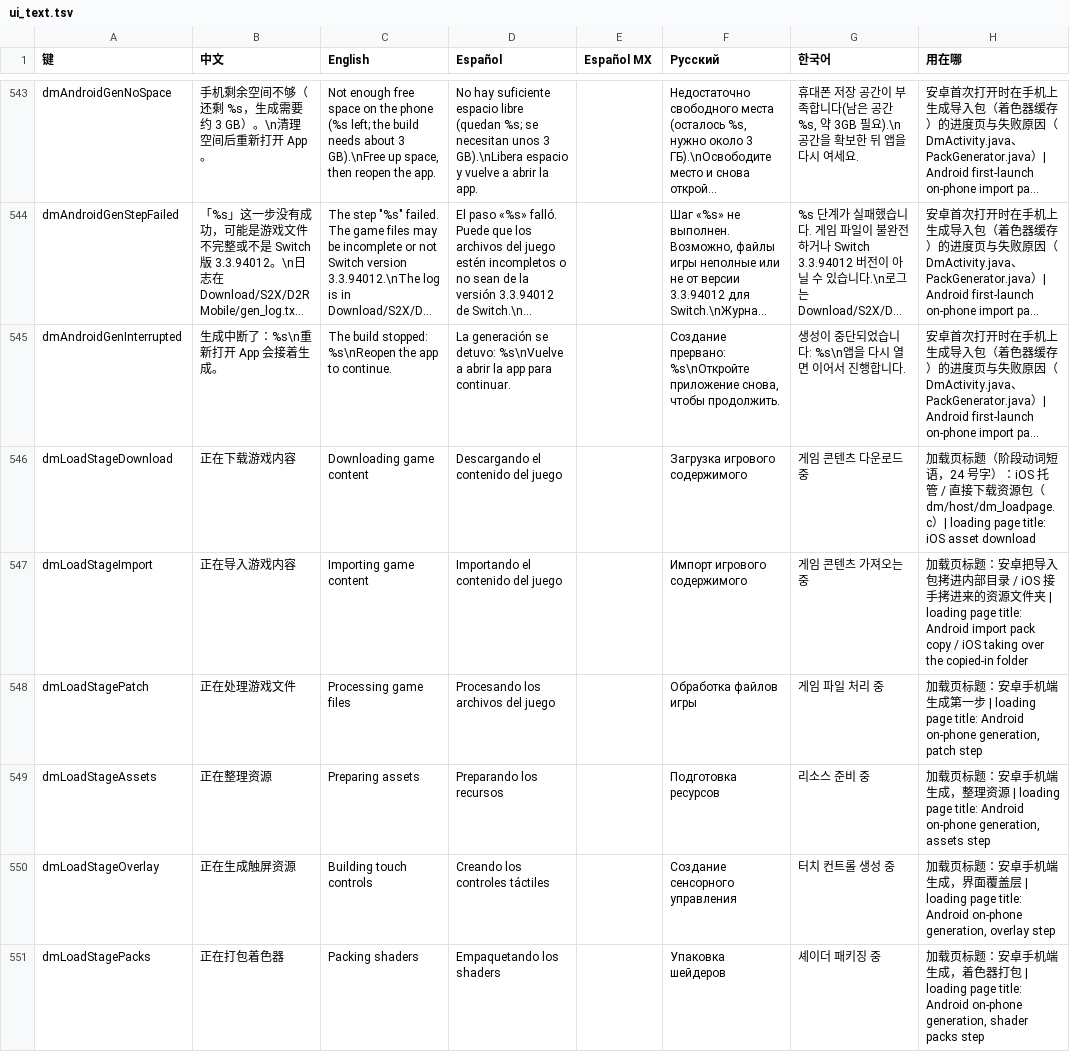
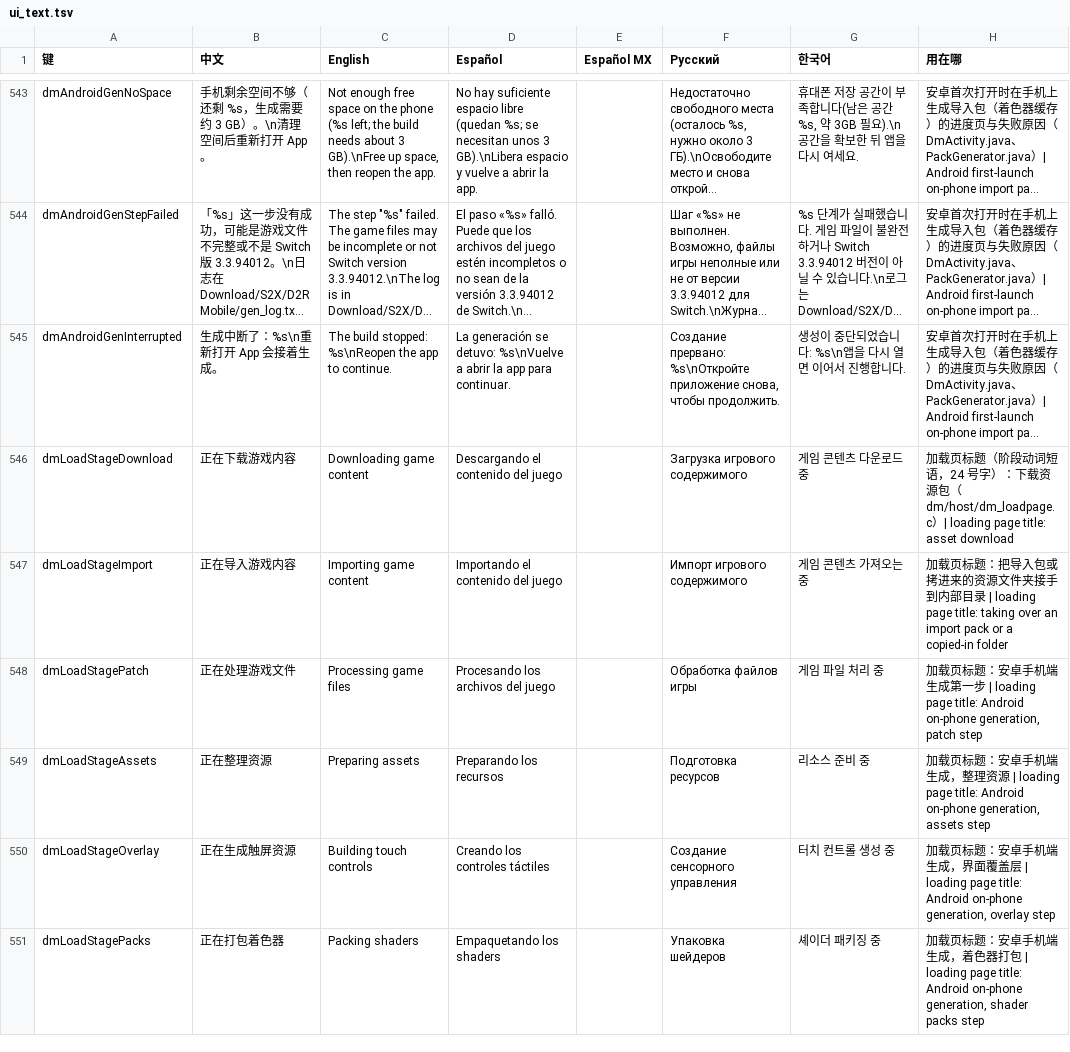
Before and after one commit to augustxxx-debug/d2r-mobile-plus, a TSV file: dm/i18n/ui_text.tsv, drawn as a sheet; only a part is shown, gaps mark what is left out; long unchanged cells end in …; the diff covers the shown part only; the diff names each change by its address in the sheet, - before the commit and + after, or states it on an @@ line.

```diff
--- a/dm/i18n/ui_text.tsv
+++ b/dm/i18n/ui_text.tsv
-H546 (用在哪): …号字）：iOS 托管 / 直接下载资源包（dm/host/dm_loadpage.c）| loading page title: iOS asset download
+H546 (用在哪): …号字）：下载资源包（dm/host/dm_loadpage.c）| loading page title: asset download
-H547 (用在哪): …题：安卓把导入包拷进内部目录 / iOS 接手拷进来的资源文件夹 | loading page title: Android import pack copy / iOS taking over the copied-in folder
+H547 (用在哪): …题：把导入包或拷进来的资源文件夹接手到内部目录 | loading page title: taking over an import pack or a copied-in folder
```
Also changed, not shown: 4 edited cells elsewhere in this file, 20 other files.
